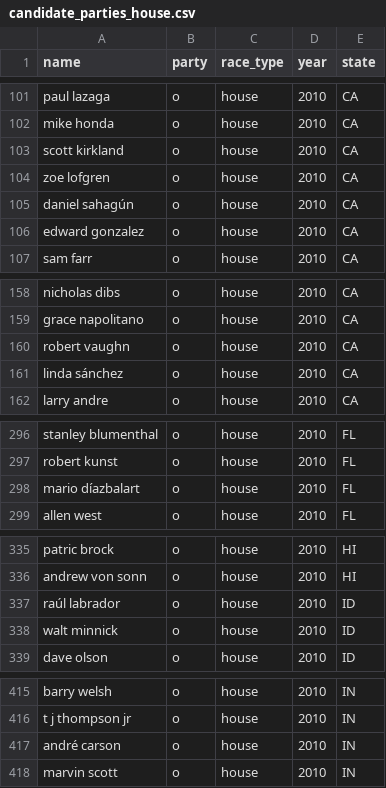
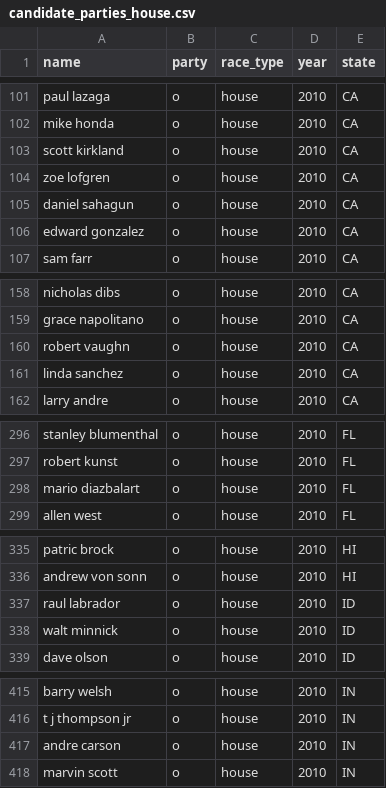
Before and after one commit to Nlorio/election-forecast, a CSV file: data/cleaned/candidate_parties_house.csv, drawn as a sheet; only a part is shown, gaps mark what is left out; the diff covers the shown part only.

```diff
--- a/data/cleaned/candidate_parties_house.csv
+++ b/data/cleaned/candidate_parties_house.csv
@@ -104,3 +104,3 @@ scott kirkland,o,house,2010,CA
 zoe lofgren,o,house,2010,CA
-daniel sahagún,o,house,2010,CA
+daniel sahagun,o,house,2010,CA
 edward gonzalez,o,house,2010,CA
@@ -160,3 +160,3 @@ grace napolitano,o,house,2010,CA
 robert vaughn,o,house,2010,CA
-linda sánchez,o,house,2010,CA
+linda sanchez,o,house,2010,CA
 larry andre,o,house,2010,CA
@@ -297,3 +297,3 @@ stanley blumenthal,o,house,2010,FL
 robert kunst,o,house,2010,FL
-mario díazbalart,o,house,2010,FL
+mario diazbalart,o,house,2010,FL
 allen west,o,house,2010,FL
@@ -336,3 +336,3 @@ patric brock,o,house,2010,HI
 andrew von sonn,o,house,2010,HI
-raúl labrador,o,house,2010,ID
+raul labrador,o,house,2010,ID
 walt minnick,o,house,2010,ID
@@ -416,3 +416,3 @@ barry welsh,o,house,2010,IN
 t j thompson jr,o,house,2010,IN
-andré carson,o,house,2010,IN
+andre carson,o,house,2010,IN
 marvin scott,o,house,2010,IN
```
Also changed, not shown: 44 edited cells elsewhere in this file, data/cleaned/candidate_parties_senate.csv, 3 other files.
